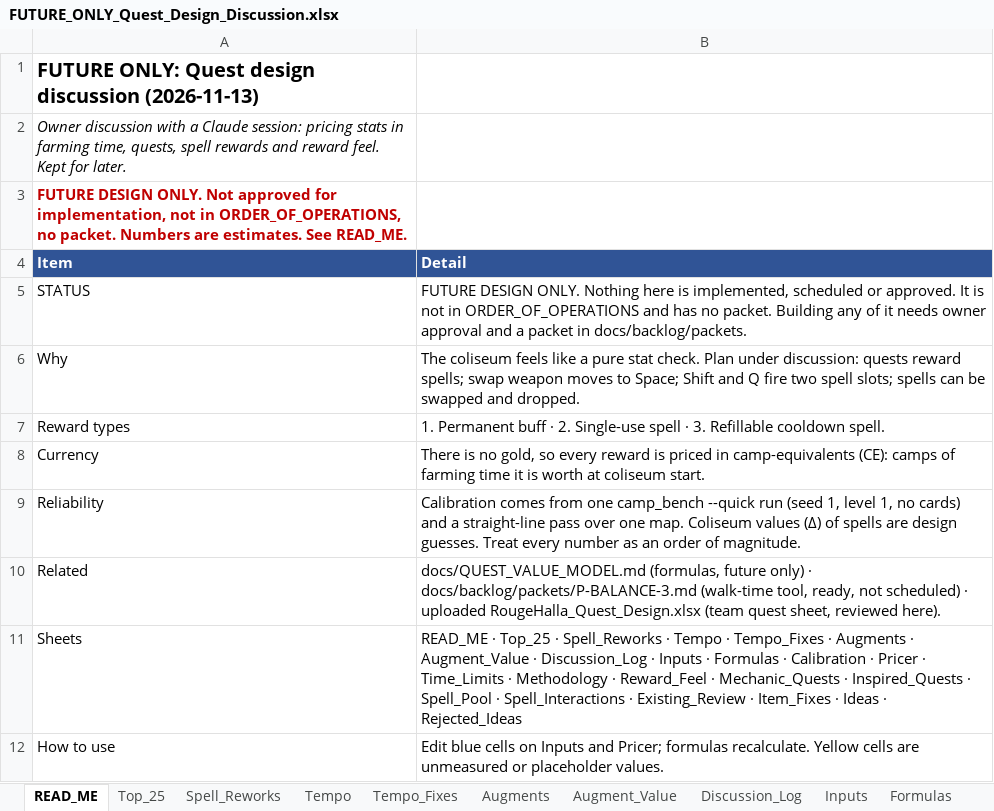
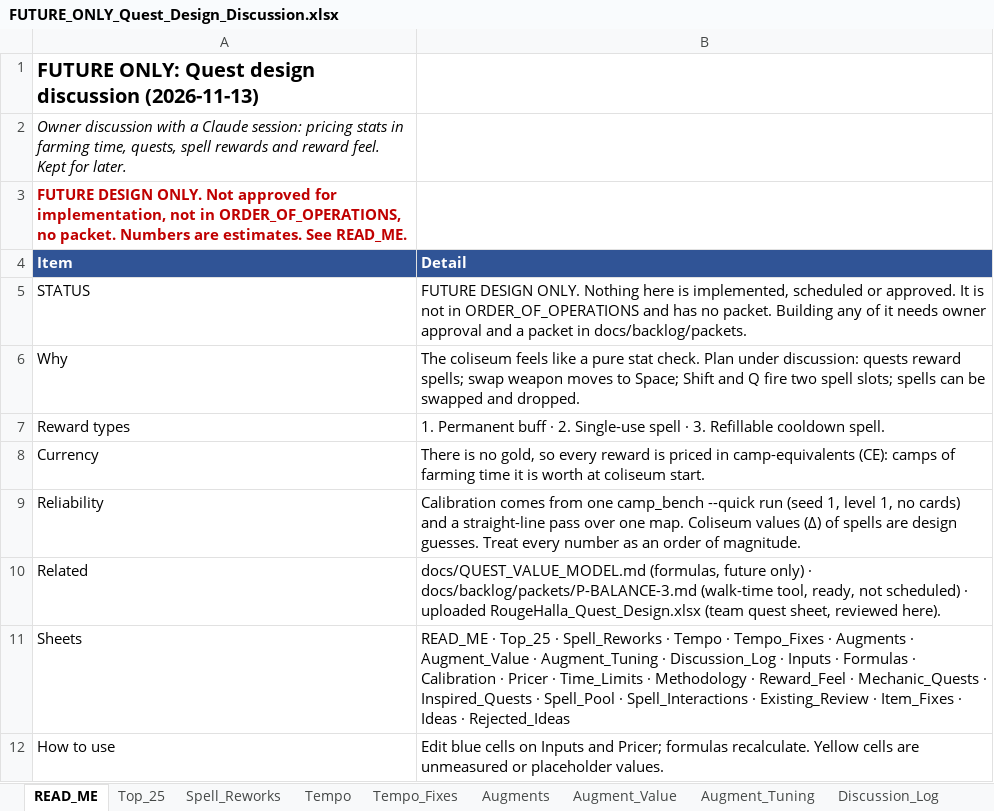
Before and after one commit to Nevanyte/RogueHalla, an Excel workbook: docs/quests/FUTURE_ONLY_Quest_Design_Discussion.xlsx, sheet READ_ME, drawn as a sheet; values as stored, in another font and other column widths than the file's, no borders; the diff names each change by its address in the sheet, - before the commit and + after, or states it on an @@ line.

```diff
--- a/docs/quests/FUTURE_ONLY_Quest_Design_Discussion.xlsx (sheet READ_ME)
+++ b/docs/quests/FUTURE_ONLY_Quest_Design_Discussion.xlsx (sheet READ_ME)
+sheet tab: Augment_Tuning
-B11 (Detail): …Augment_Value · Discussion_Log ·…
+B11 (Detail): …Augment_Value · Augment_Tuning · Discussion_Log ·…
```
Also changed, not shown: sheet Discussion_Log.
